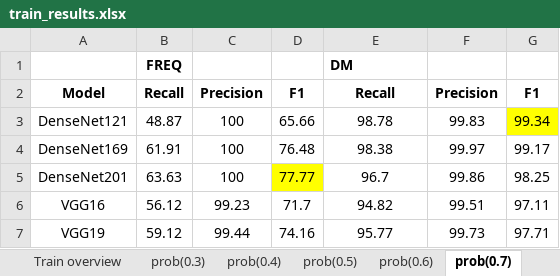
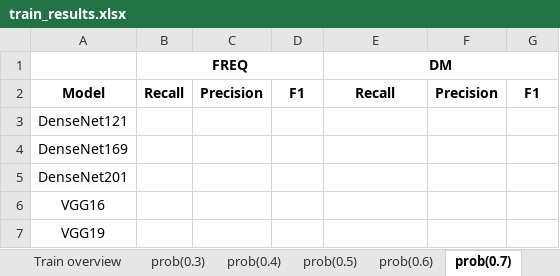
Before and after one commit to aweaver1fandm/fetch, an Excel workbook: train_results.xlsx, sheet prob(0.7), drawn as a sheet; values as stored, in another font and other column widths than the file's, no borders; the diff names each change by its address in the sheet, - before the commit and + after, or states it on an @@ line.

```diff
--- a/train_results.xlsx (sheet prob(0.7))
+++ b/train_results.xlsx (sheet prob(0.7))
+B1:D1 merged
-E1 alignment: left
+E1 alignment: center
+E1:G1 merged
-B3 (FREQ): 48.87
+B3 (FREQ): (empty)
-C3:C5: 100
+C3:C5: (empty)
-D3: 65.66
+D3: (empty)
-E3 (DM): 98.78
+E3 (DM): (empty)
-F3: 99.83
+F3: (empty)
-G3: 99.34
+G3: (empty)
-G3 fill: #FFFF00
+G3 fill: none
-B4 (FREQ): 61.91
+B4 (FREQ): (empty)
-D4: 76.48
+D4: (empty)
-E4 (DM): 98.38
+E4 (DM): (empty)
-F4: 99.97
+F4: (empty)
-G4: 99.17
+G4: (empty)
-B5 (FREQ): 63.63
+B5 (FREQ): (empty)
-D5: 77.77
+D5: (empty)
-D5 fill: #FFFF00
+D5 fill: none
-E5 (DM): 96.7
+E5 (DM): (empty)
-F5: 99.86
+F5: (empty)
-G5: 98.25
+G5: (empty)
-B6 (FREQ): 56.12
+B6 (FREQ): (empty)
-C6: 99.23
+C6: (empty)
-D6: 71.7
+D6: (empty)
-E6 (DM): 94.82
+E6 (DM): (empty)
-F6: 99.51
+F6: (empty)
-G6: 97.11
+G6: (empty)
-B7 (FREQ): 59.12
+B7 (FREQ): (empty)
-C7: 99.44
+C7: (empty)
-D7: 74.16
+D7: (empty)
-E7 (DM): 95.77
+E7 (DM): (empty)
-F7: 99.73
+F7: (empty)
-G7: 97.71
+G7: (empty)
```
Also changed, not shown: sheet combined, sheet Train overview, sheet prob(0.4), sheet prob(0.5), sheet prob(0.6), sheet prob(0.3).
